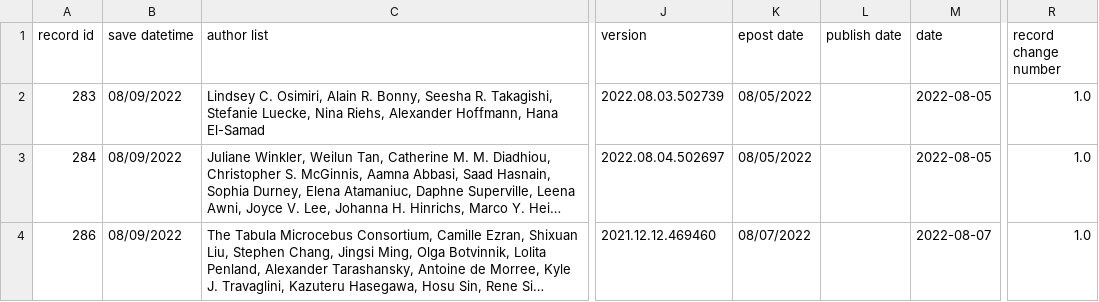
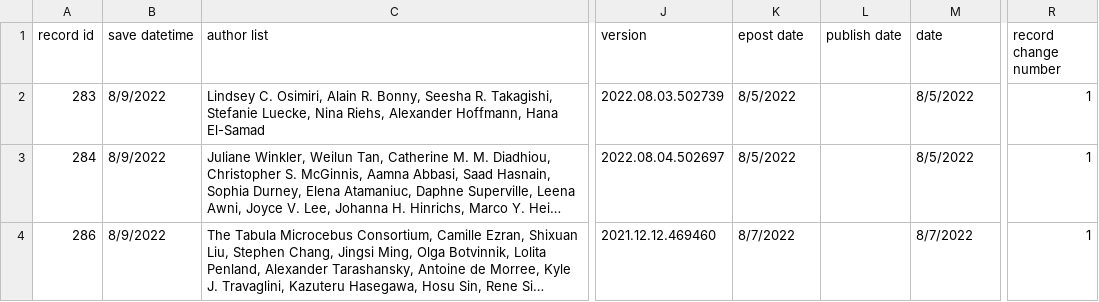
Before and after one commit to hydai99/Pub-Collection-Web, a CSV file: database/changedb (new version).csv, drawn as a sheet; only a part is shown, gaps mark what is left out; long unchanged cells end in …; the diff covers the shown part only; the diff names each change by its address in the sheet, - before the commit and + after, or states it on an @@ line.

```diff
--- a/database/changedb (new version).csv
+++ b/database/changedb (new version).csv
-B2:B4 (save datetime): 08/09/2022
+B2:B4 (save datetime): 8/9/2022
-K2:K3 (epost date): 08/05/2022
+K2:K3 (epost date): 8/5/2022
-M2:M3 (date): 2022-08-05
+M2:M3 (date): 8/5/2022
-R2:R4 (record change number): 1.0
+R2:R4 (record change number): 1
-K4 (epost date): 08/07/2022
+K4 (epost date): 8/7/2022
-M4 (date): 2022-08-07
+M4 (date): 8/7/2022
```
Also changed, not shown: 1 added row and 4 edited cells elsewhere in this file, database/basedb.csv, database/changedb (old version).csv, 4 other files.
